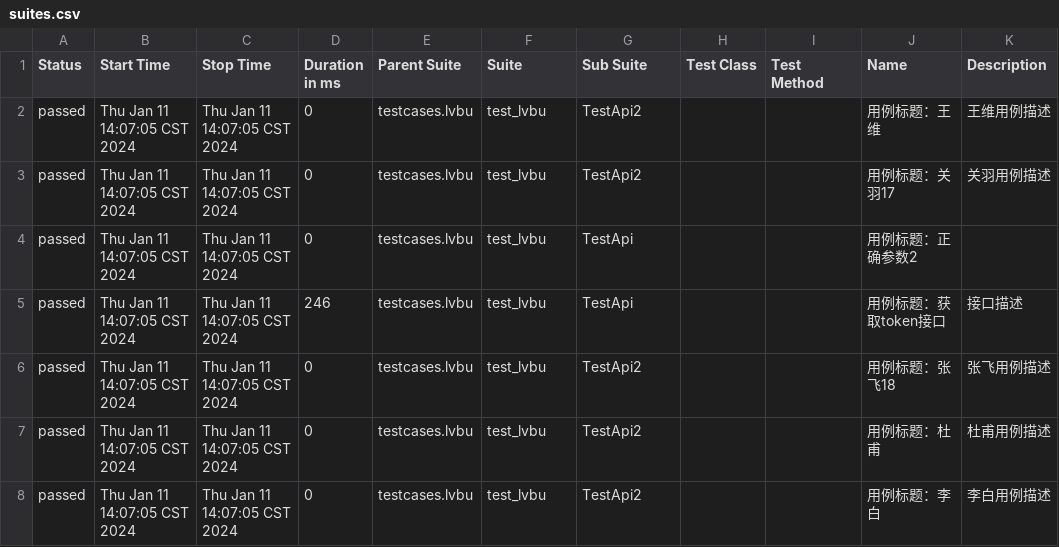
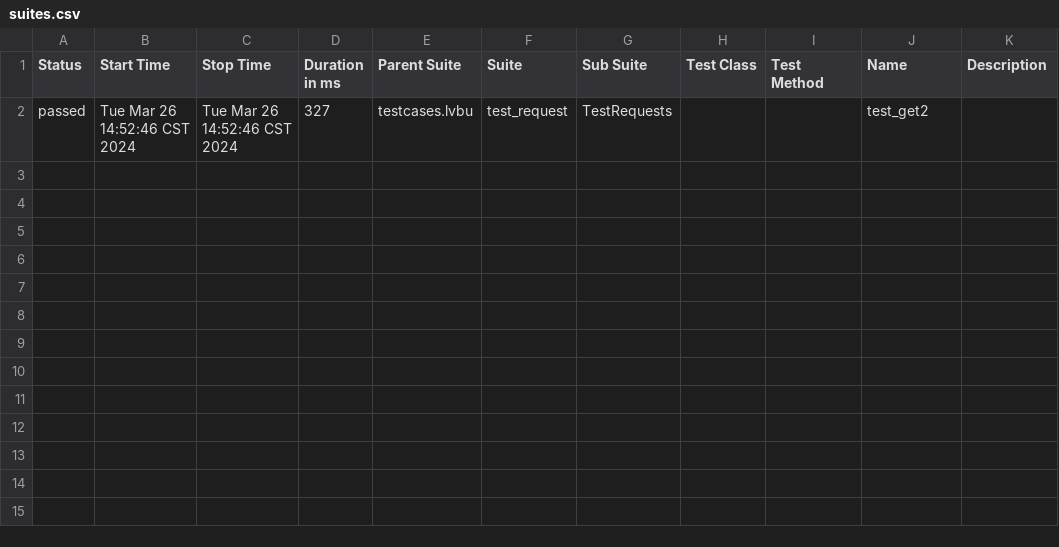
Before and after one commit to aryalts/LTS, a CSV file: reports/allures/data/suites.csv, drawn as a sheet.

```diff
--- a/reports/allures/data/suites.csv
+++ b/reports/allures/data/suites.csv
@@ -1,8 +1,2 @@
 "Status","Start Time","Stop Time","Duration in ms","Parent Suite","Suite","Sub Suite","Test Class","Test Method","Name","Description"
-"passed","Thu Jan 11 14:07:05 CST 2024","Thu Jan 11 14:07:05 CST 2024","0","testcases.lvbu","test_lvbu","TestApi2","","","用例标题：王维","王维用例描述"
-"passed","Thu Jan 11 14:07:05 CST 2024","Thu Jan 11 14:07:05 CST 2024","0","testcases.lvbu","test_lvbu","TestApi2","","","用例标题：关羽17","关羽用例描述"
-"passed","Thu Jan 11 14:07:05 CST 2024","Thu Jan 11 14:07:05 CST 2024","0","testcases.lvbu","test_lvbu","TestApi","","","用例标题：正确参数2",""
-"passed","Thu Jan 11 14:07:05 CST 2024","Thu Jan 11 14:07:05 CST 2024","246","testcases.lvbu","test_lvbu","TestApi","","","用例标题：获取token接口","接口描述"
-"passed","Thu Jan 11 14:07:05 CST 2024","Thu Jan 11 14:07:05 CST 2024","0","testcases.lvbu","test_lvbu","TestApi2","","","用例标题：张飞18","张飞用例描述"
-"passed","Thu Jan 11 14:07:05 CST 2024","Thu Jan 11 14:07:05 CST 2024","0","testcases.lvbu","test_lvbu","TestApi2","","","用例标题：杜甫","杜甫用例描述"
-"passed","Thu Jan 11 14:07:05 CST 2024","Thu Jan 11 14:07:05 CST 2024","0","testcases.lvbu","test_lvbu","TestApi2","","","用例标题：李白","李白用例描述"
+"passed","Tue Mar 26 14:52:46 CST 2024","Tue Mar 26 14:52:46 CST 2024","327","testcases.lvbu","test_request","TestRequests","","","test_get2",""
```
Also changed, not shown: 40 other files.
